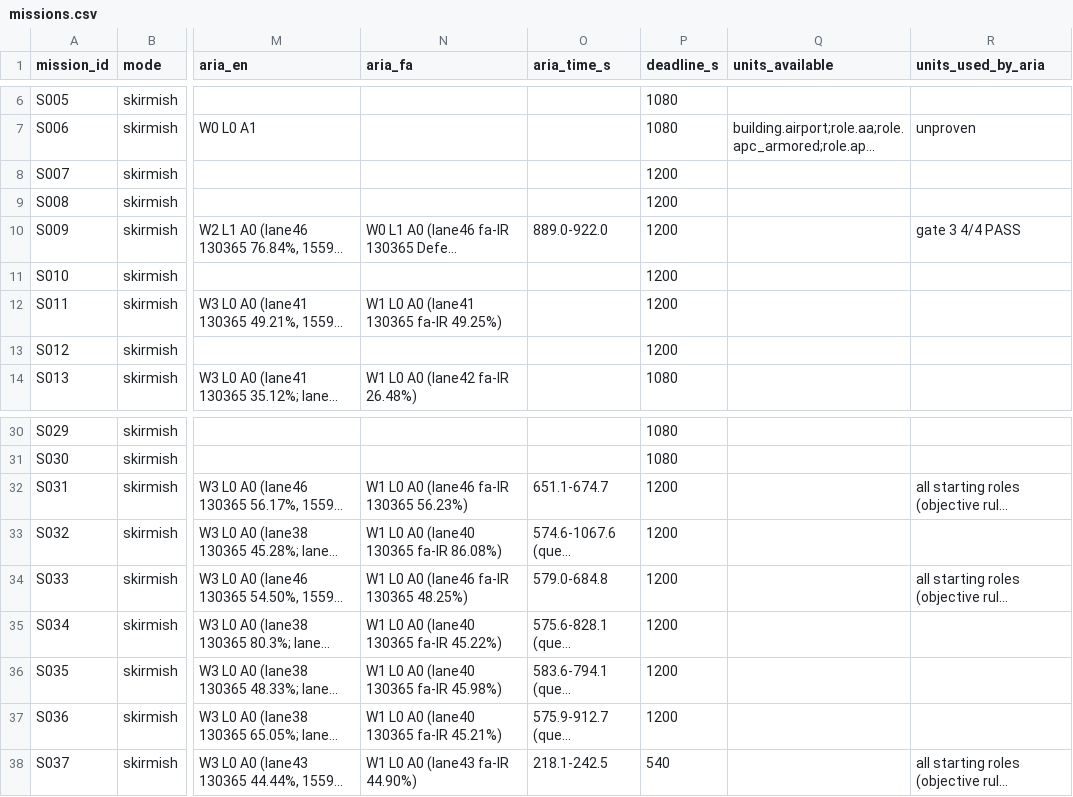
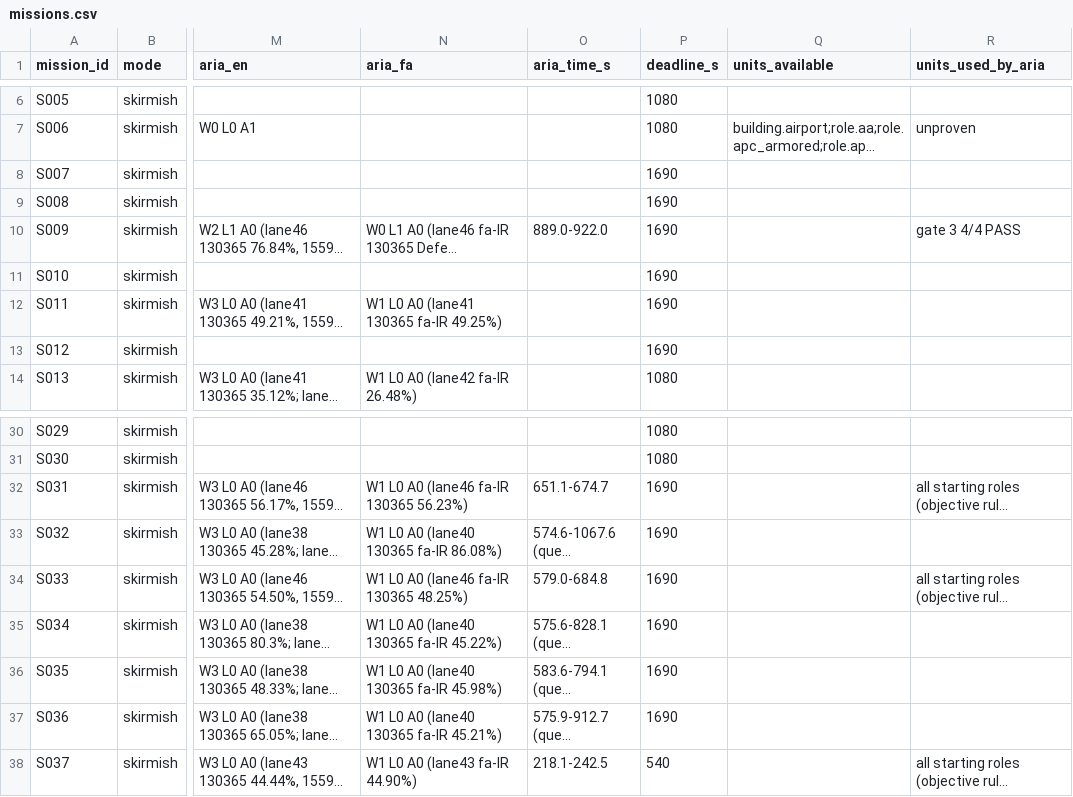
Before and after one commit to farhad2na2/WarlineCapture, a CSV file: Design/Orchestration/missions.csv, drawn as a sheet; only a part is shown, gaps mark what is left out; long unchanged cells end in …; the diff names each change by its address in the sheet, - before the commit and + after, or states it on an @@ line.

```diff
--- a/Design/Orchestration/missions.csv
+++ b/Design/Orchestration/missions.csv
-P8:P13 (deadline_s): 1200
+P8:P13 (deadline_s): 1690
-P32:P37 (deadline_s): 1200
+P32:P37 (deadline_s): 1690
```
Also changed, not shown: 1 other file.
